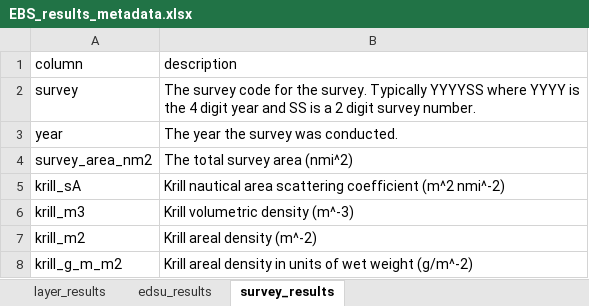
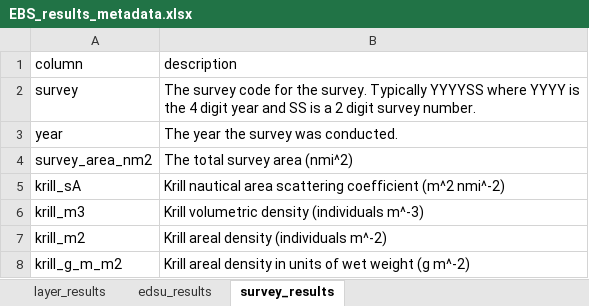
Before and after one commit to noaa-afsc-mace/KrillCommunication, an Excel workbook: survey_results/EBS_results_metadata.xlsx, sheet survey_results, drawn as a sheet; values as stored, in another font and other column widths than the file's, no borders; the diff names each change by its address in the sheet, - before the commit and + after, or states it on an @@ line.

```diff
--- a/survey_results/EBS_results_metadata.xlsx (sheet survey_results)
+++ b/survey_results/EBS_results_metadata.xlsx (sheet survey_results)
-B6 (description): Krill volumetric density (m^-3)
+B6 (description): Krill volumetric density (individuals m^-3)
-B7 (description): Krill areal density (m^-2)
+B7 (description): Krill areal density (individuals m^-2)
-B8 (description): …wet weight (g/m^-2)
+B8 (description): …wet weight (g m^-2)
```
Also changed, not shown: sheet edsu_results, sheet layer_results, 3 other files.
